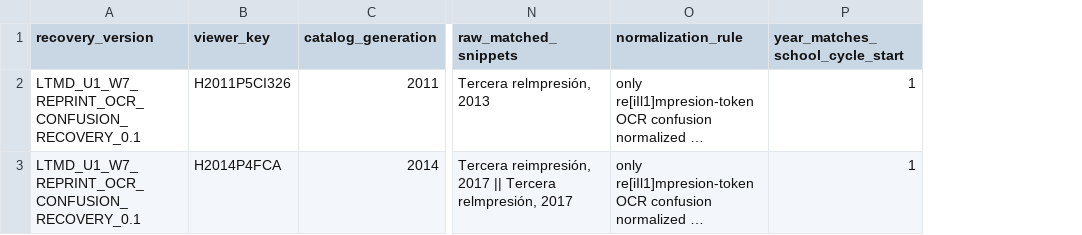
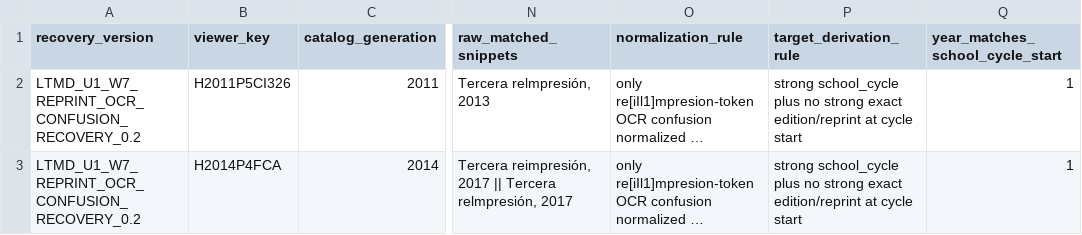
Before and after one commit to fersandovalgtz/libro-texto-mexicano-digital, a CSV file: data/catalog/ltmd_u1_w7_reprint_ocr_confusion_recovery.csv, drawn as a sheet; only a part is shown, gaps mark what is left out; long unchanged cells end in …; the diff names each change by its address in the sheet, - before the commit and + after, or states it on an @@ line.

```diff
--- a/data/catalog/ltmd_u1_w7_reprint_ocr_confusion_recovery.csv
+++ b/data/catalog/ltmd_u1_w7_reprint_ocr_confusion_recovery.csv
+column P (target_derivation_rule), rows 2-3: strong school_cycle plus no strong exact edition/reprint at cycle start | strong school_cycle plus no strong exact edition/reprint at cycle start
-A2:A3 (recovery_version): LTMD_U1_W7_REPRINT_OCR_CONFUSION_RECOVERY_0.1
+A2:A3 (recovery_version): LTMD_U1_W7_REPRINT_OCR_CONFUSION_RECOVERY_0.2
```
Also changed, not shown: 1 other file.
